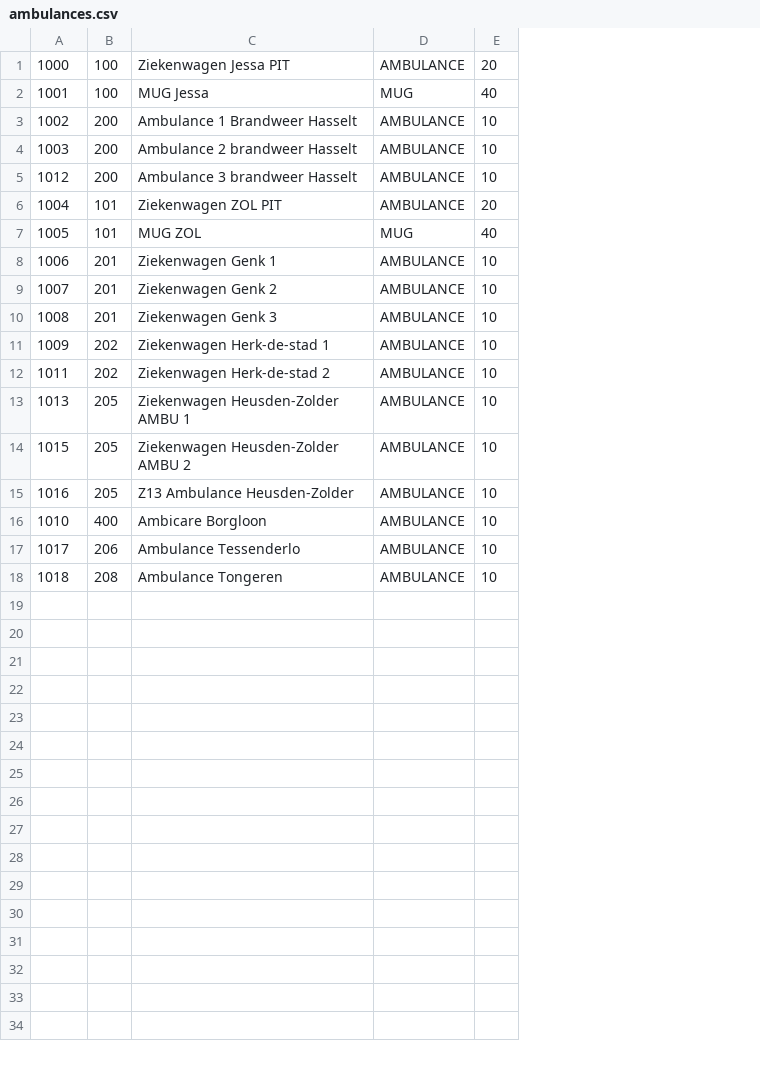
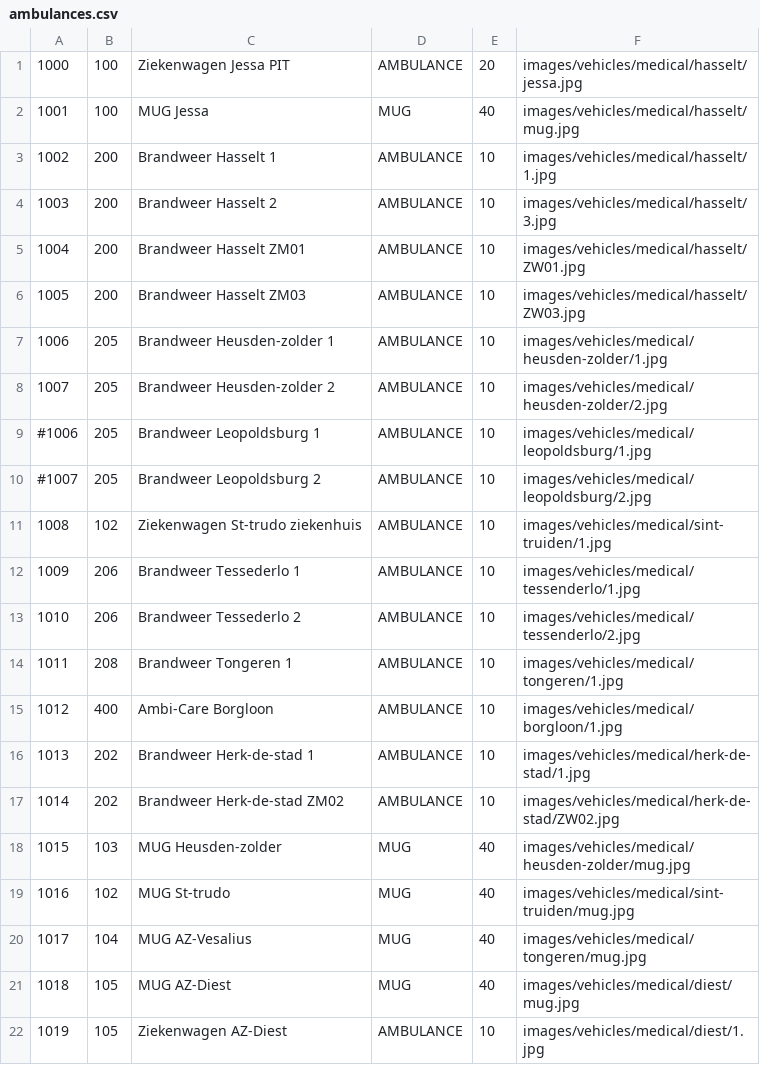
Before and after one commit to bvanvelsen/dispatcher, a CSV file: backend/src/main/resources/init/ambulances.csv, drawn as a sheet; removed rows and columns are numbered as before the commit, all else as after; the diff names each change by its address in the sheet, - before the commit and + after, or states it on an @@ line.

```diff
--- a/backend/src/main/resources/init/ambulances.csv
+++ b/backend/src/main/resources/init/ambulances.csv
-column C, rows 1-4: Ziekenwagen Jessa PIT | MUG Jessa | Ambulance 1 Brandweer Hasselt | Ambulance 2 brandweer Hasselt; rows 6-15: Ziekenwagen ZOL PIT | MUG ZOL | Ziekenwagen Genk 1 | Ziekenwagen Genk 2 | Ziekenwagen Genk 3 | Ziekenwagen Herk-de-stad 1 | Ziekenwagen Herk-de-stad 2 | Ziekenwagen Heusden-Zolder AMBU 1 | Ziekenwagen Heusden-Zolder AMBU 2 | Z13 Ambulance Heusden-Zolder; rows 17-18: Ambulance Tessenderlo | Ambulance Tongeren
+column C, rows 1-8: Ziekenwagen Jessa PIT | MUG Jessa | Brandweer Hasselt 1 | Brandweer Hasselt 2 | Brandweer Hasselt ZM01 | Brandweer Hasselt ZM03 | Brandweer Heusden-zolder 1 | Brandweer Heusden-zolder 2; rows 11-12: Ziekenwagen St-trudo ziekenhuis | Brandweer Tessederlo 1; row 14: Brandweer Tongeren 1; row 16: Brandweer Herk-de-stad 1; rows 18-21: MUG Heusden-zolder | MUG St-trudo | MUG AZ-Vesalius | MUG AZ-Diest
+column F, rows 1-8: images/vehicles/medical/hasselt/jessa.jpg | images/vehicles/medical/hasselt/mug.jpg | images/vehicles/medical/hasselt/1.jpg | images/vehicles/medical/hasselt/3.jpg | images/vehicles/medical/hasselt/ZW01.jpg | images/vehicles/medical/hasselt/ZW03.jpg | images/vehicles/medical/heusden-zolder/1.jpg | images/vehicles/medical/heusden-zolder/2.jpg; rows 11-12: images/vehicles/medical/sint-truiden/1.jpg | images/vehicles/medical/tessenderlo/1.jpg; row 14: images/vehicles/medical/tongeren/1.jpg; row 16: images/vehicles/medical/herk-de-stad/1.jpg; rows 18-21: images/vehicles/medical/heusden-zolder/mug.jpg | images/vehicles/medical/sint-truiden/mug.jpg | images/vehicles/medical/tongeren/mug.jpg | images/vehicles/medical/diest/mug.jpg
-row 5: 1012 | 200 | Ambulance 3 brandweer Hasselt | AMBULANCE | 10
-B5:B6: 101
+B5:B6: 200
-E5: 20
+E5: 10
-D6: MUG
+D6: AMBULANCE
-E6: 40
+E6: 10
-B7:B8: 201
+B7:B8: 205
+row 9: #1006 | 205 | Brandweer Leopoldsburg 1 | AMBULANCE | 10 | images/vehicles/medical/leopoldsburg/1.jpg
+row 10: #1007 | 205 | Brandweer Leopoldsburg 2 | AMBULANCE | 10 | images/vehicles/medical/leopoldsburg/2.jpg
-B11: 201
+B11: 102
-B12: 202
+B12: 206
+row 13: 1010 | 206 | Brandweer Tessederlo 2 | AMBULANCE | 10 | images/vehicles/medical/tessenderlo/2.jpg
-B14: 202
+B14: 208
+row 15: 1012 | 400 | Ambi-Care Borgloon | AMBULANCE | 10 | images/vehicles/medical/borgloon/1.jpg
-B16: 205
+B16: 202
+row 17: 1014 | 202 | Brandweer Herk-de-stad ZM02 | AMBULANCE | 10 | images/vehicles/medical/herk-de-stad/ZW02.jpg
-B18: 205
+B18: 103
-D18:D19: AMBULANCE
+D18:D19: MUG
-E18:E19: 10
+E18:E19: 40
-B19: 205
+B19: 102
-row 16: 1010 | 400 | Ambicare Borgloon | AMBULANCE | 10
-B20: 206
+B20: 104
-D20:D21: AMBULANCE
+D20:D21: MUG
-E20:E21: 10
+E20:E21: 40
-B21: 208
+B21: 105
+row 22: 1019 | 105 | Ziekenwagen AZ-Diest | AMBULANCE | 10 | images/vehicles/medical/diest/1.jpg
```
Also changed, not shown: backend/src/main/resources/init/fire_trucks.csv, 42 other files.
